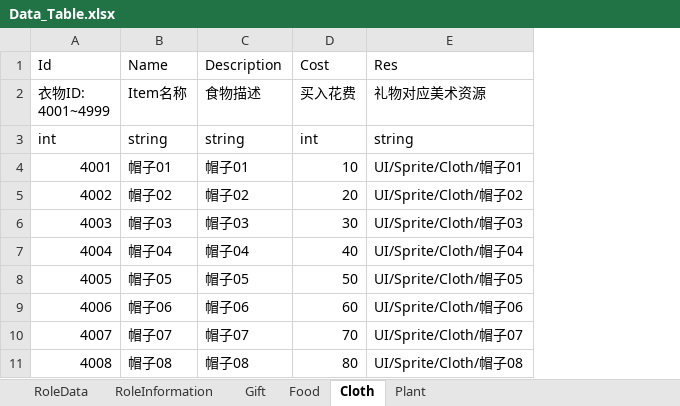
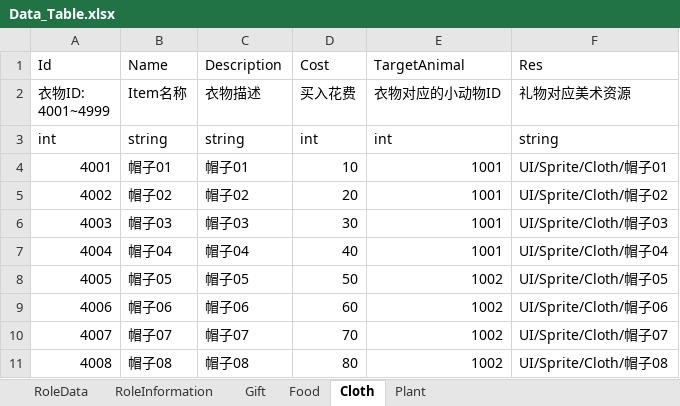
Before and after one commit to cm30003/FocusProjection, an Excel workbook: Assets/Editor/Data_Table.xlsx, sheet Cloth, drawn as a sheet; values as stored, in another font and other column widths than the file's, no borders; the diff names each change by its address in the sheet, - before the commit and + after, or states it on an @@ line.

```diff
--- a/Assets/Editor/Data_Table.xlsx (sheet Cloth)
+++ b/Assets/Editor/Data_Table.xlsx (sheet Cloth)
+column E (TargetAnimal), rows 2-11: 衣物对应的小动物ID | int | 1001 | 1001 | 1001 | 1001 | 1002 | 1002 | 1002 | 1002
-C2 (Description): 食物描述
+C2 (Description): 衣物描述
```
Also changed, not shown: 55 other files.
